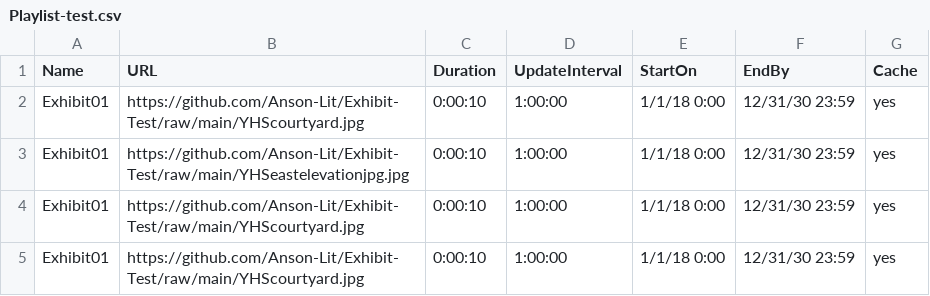
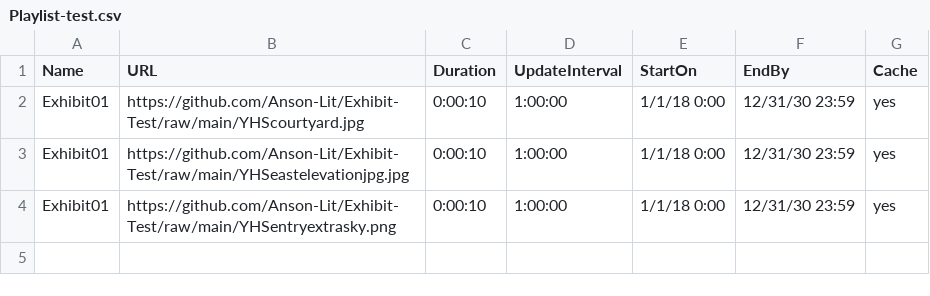
Before and after one commit to Anson-Lit/Exhibit-Test, a CSV file: Playlist-test.csv, drawn as a sheet.

Commit message:
Update Playlist-test.csv

```diff
--- a/Playlist-test.csv
+++ b/Playlist-test.csv
@@ -3,3 +3,2 @@ Exhibit01,https://github.com/Anson-Lit/Exhibit-Test/raw/main/YHScourtyard.jpg,0:
 Exhibit01,https://github.com/Anson-Lit/Exhibit-Test/raw/main/YHSeastelevationjpg.jpg,0:00:10,1:00:00,1/1/18 0:00,12/31/30 23:59,yes
-Exhibit01,https://github.com/Anson-Lit/Exhibit-Test/raw/main/YHScourtyard.jpg,0:00:10,1:00:00,1/1/18 0:00,12/31/30 23:59,yes
-Exhibit01,https://github.com/Anson-Lit/Exhibit-Test/raw/main/YHScourtyard.jpg,0:00:10,1:00:00,1/1/18 0:00,12/31/30 23:59,yes
+Exhibit01,https://github.com/Anson-Lit/Exhibit-Test/raw/main/YHSentryextrasky.png,0:00:10,1:00:00,1/1/18 0:00,12/31/30 23:59,yes
```
